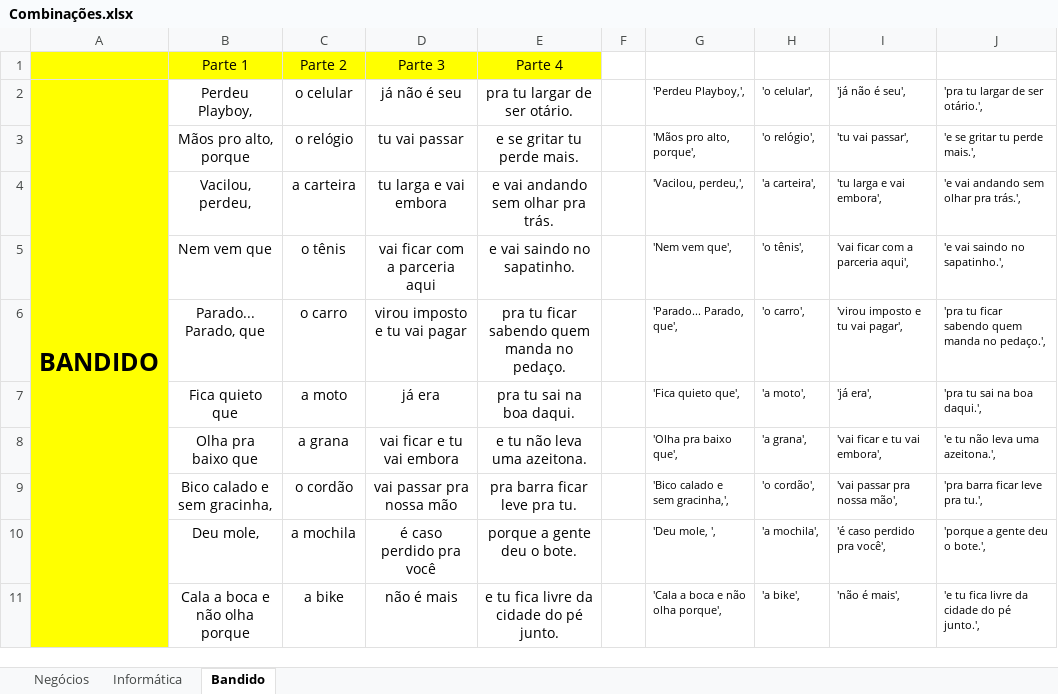
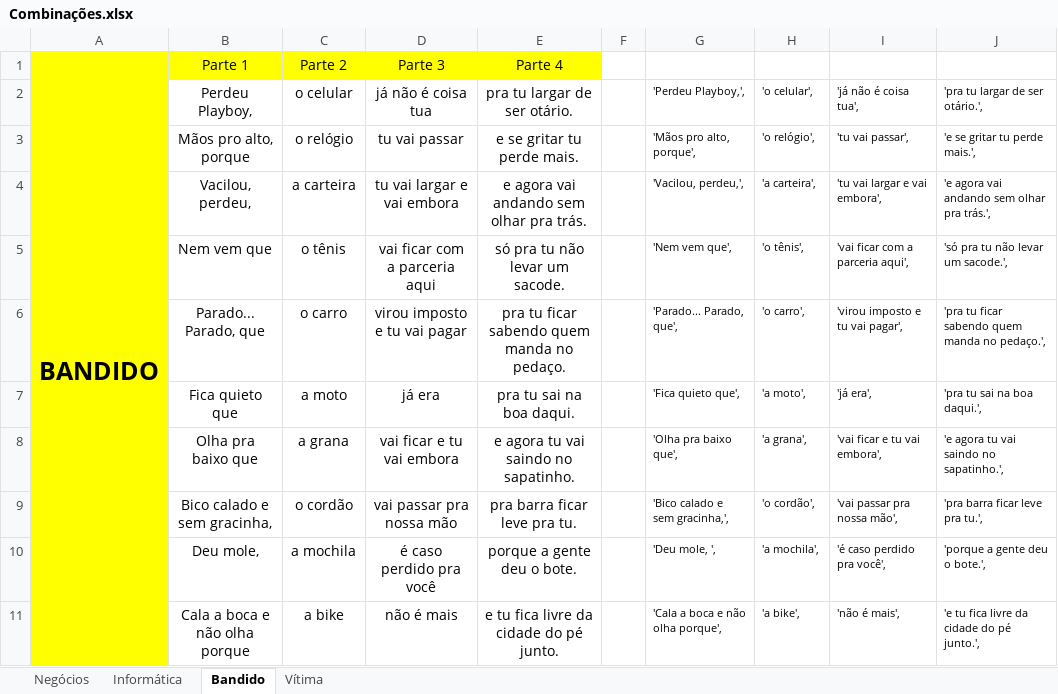
Before and after one commit to sergiocabral/App.LeroLero, an Excel workbook: Release 1/_resources/Combinações.xlsx, sheet Bandido, drawn as a sheet; values as stored, in another font and other column widths than the file's, no borders; the diff names each change by its address in the sheet, - before the commit and + after, or states it on an @@ line.

Commit message:
Assunto Vitima do Bandido.

```diff
--- a/Release 1/_resources/Combinações.xlsx (sheet Bandido)
+++ b/Release 1/_resources/Combinações.xlsx (sheet Bandido)
+sheet tab: Vítima
-D2: já não é seu
+D2: já não é coisa tua
-I2: 'já não é seu',
+I2: 'já não é coisa tua',
-D4: tu larga e vai embora
+D4: tu vai largar e vai embora
-E4: e vai andando sem olhar pra trás.
+E4: e agora vai andando sem olhar pra trás.
-I4: 'tu larga e vai embora',
+I4: 'tu vai largar e vai embora',
-J4: 'e vai andando sem olhar pra trás.',
+J4: 'e agora vai andando sem olhar pra trás.',
-E5: e vai saindo no sapatinho.
+E5: só pra tu não levar um sacode.
-J5: 'e vai saindo no sapatinho.',
+J5: 'só pra tu não levar um sacode.',
-E8: e tu não leva uma azeitona.
+E8: e agora tu vai saindo no sapatinho.
-J8: 'e tu não leva uma azeitona.',
+J8: 'e agora tu vai saindo no sapatinho.',
```
Also changed, not shown: 7 other files.
